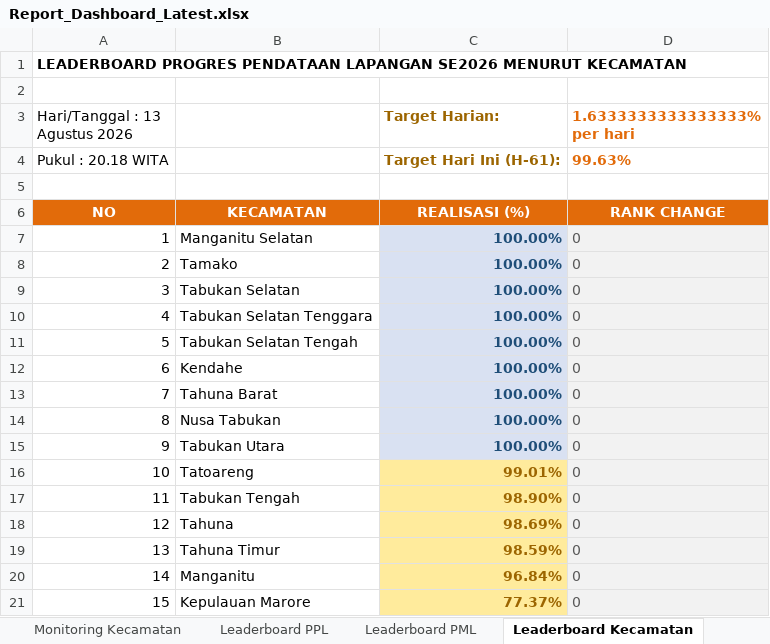
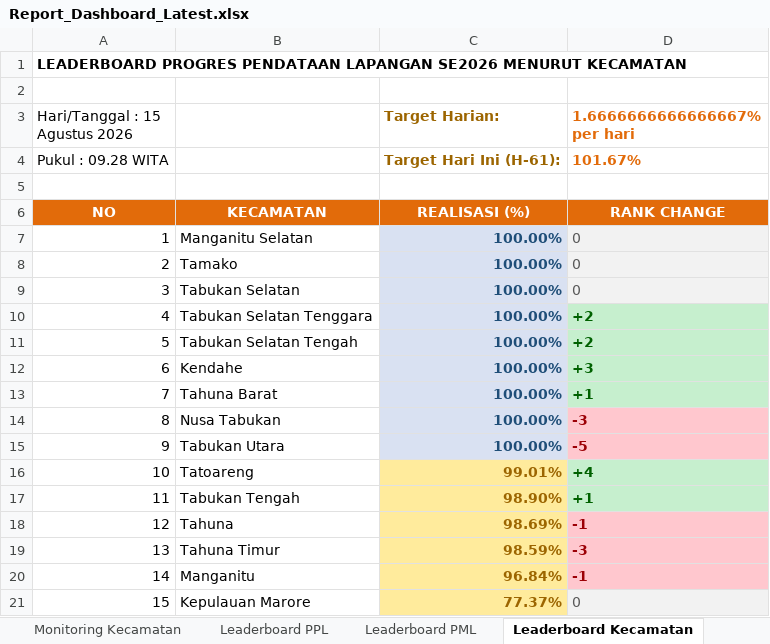
Before and after one commit to danimat15/fasih-sm-scrapper, an Excel workbook: dashboard/public/Report_Dashboard_Latest.xlsx, sheet Leaderboard Kecamatan, drawn as a sheet; values as stored, in another font and other column widths than the file's, no borders; the diff names each change by its address in the sheet, - before the commit and + after, or states it on an @@ line.

```diff
--- a/dashboard/public/Report_Dashboard_Latest.xlsx (sheet Leaderboard Kecamatan)
+++ b/dashboard/public/Report_Dashboard_Latest.xlsx (sheet Leaderboard Kecamatan)
-A3: Hari/Tanggal : 13 Agustus 2026
+A3: Hari/Tanggal : 15 Agustus 2026
-D3: 1.6333333333333333% per hari
+D3: 1.6666666666666667% per hari
-A4 (Hari/Tanggal : 15 Agustus 2026): Pukul : 20.18 WITA
+A4 (Hari/Tanggal : 15 Agustus 2026): Pukul : 09.28 WITA
-D4 (1.6666666666666667% per hari): 99.63%
+D4 (1.6666666666666667% per hari): 101.67%
-D10:D11 (1.6666666666666667% per hari): 0
+D10:D11 (1.6666666666666667% per hari): +2
-D10:D20 bold: off
+D10:D20 bold: on
@@ D10:D13 fill: #F2F2F2 → #C6EFCE, text colour: #595959 → #006100 @@
-D12 (1.6666666666666667% per hari): 0
+D12 (1.6666666666666667% per hari): +3
-D13 (1.6666666666666667% per hari): 0
+D13 (1.6666666666666667% per hari): +1
-D14 (1.6666666666666667% per hari): 0
+D14 (1.6666666666666667% per hari): -3
@@ D14:D15 fill: #F2F2F2 → #FFC7CE, text colour: #595959 → #9C0006 @@
-D15 (1.6666666666666667% per hari): 0
+D15 (1.6666666666666667% per hari): -5
-D16 (1.6666666666666667% per hari): 0
+D16 (1.6666666666666667% per hari): +4
@@ D16:D17 fill: #F2F2F2 → #C6EFCE, text colour: #595959 → #006100 @@
-D17 (1.6666666666666667% per hari): 0
+D17 (1.6666666666666667% per hari): +1
-D18 (1.6666666666666667% per hari): 0
+D18 (1.6666666666666667% per hari): -1
@@ D18:D20 fill: #F2F2F2 → #FFC7CE, text colour: #595959 → #9C0006 @@
-D19 (1.6666666666666667% per hari): 0
+D19 (1.6666666666666667% per hari): -3
-D20 (1.6666666666666667% per hari): 0
+D20 (1.6666666666666667% per hari): -1
```
Also changed, not shown: sheet Monitoring Kecamatan, sheet Leaderboard PPL, sheet Leaderboard PML, dashboard/public/Monev_Pendataan_SE2026_Latest.xlsx, dashboard/public/Monev_Pendataan_SE2026_Morning.xlsx, 8 other files.
